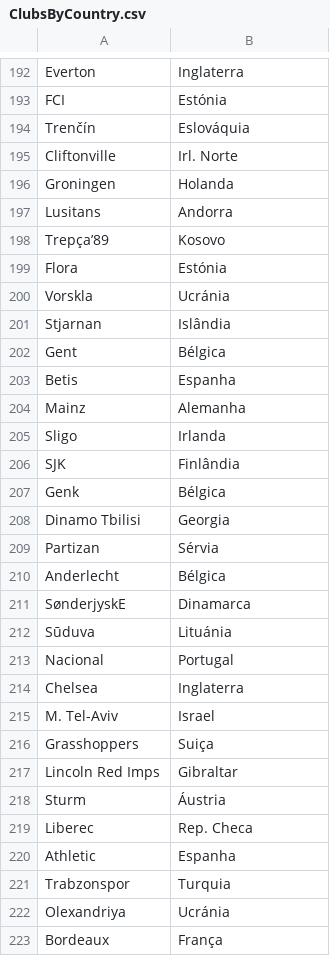
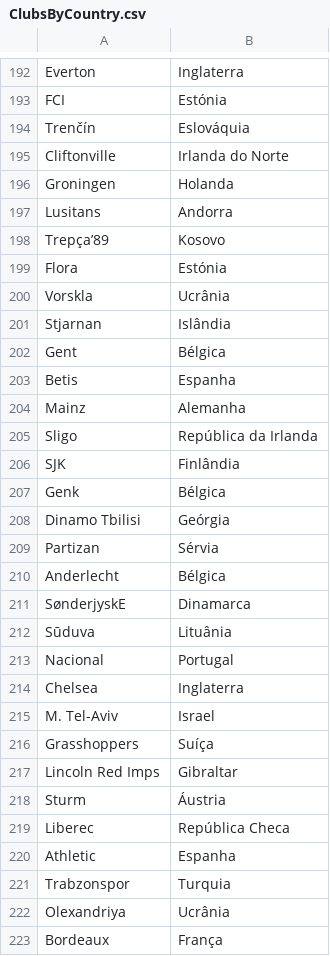
Before and after one commit to fariagu/uefa-eigencentrality, a CSV file: resources/ClubsByCountry.csv, drawn as a sheet; only a part is shown, gaps mark what is left out; the diff covers the shown part only.

```diff
--- a/resources/ClubsByCountry.csv
+++ b/resources/ClubsByCountry.csv
@@ -194,3 +194,3 @@ FCI;Estónia
 Trenčín;Eslováquia
-Cliftonville;Irl. Norte
+Cliftonville;Irlanda do Norte
 Groningen;Holanda
@@ -199,3 +199,3 @@ Trepça’89;Kosovo
 Flora;Estónia
-Vorskla;Ucránia
+Vorskla;Ucrânia
 Stjarnan;Islândia
@@ -204,6 +204,6 @@ Betis;Espanha
 Mainz;Alemanha
-Sligo;Irlanda
+Sligo;República da Irlanda
 SJK;Finlândia
 Genk;Bélgica
-Dinamo Tbilisi;Georgia
+Dinamo Tbilisi;Geórgia
 Partizan;Sérvia
@@ -211,3 +211,3 @@ Anderlecht;Bélgica
 SønderjyskE;Dinamarca
-Sūduva;Lituánia
+Sūduva;Lituânia
 Nacional;Portugal
@@ -215,9 +215,9 @@ Chelsea;Inglaterra
 M. Tel-Aviv;Israel
-Grasshoppers;Suiça
+Grasshoppers;Suíça
 Lincoln Red Imps;Gibraltar
 Sturm;Áustria
-Liberec;Rep. Checa
+Liberec;República Checa
 Athletic;Espanha
 Trabzonspor;Turquia
-Olexandriya;Ucránia
+Olexandriya;Ucrânia
 Bordeaux;França
```
Also changed, not shown: 49 edited cells elsewhere in this file, src/ranking_countries.csv, 4 other files.
